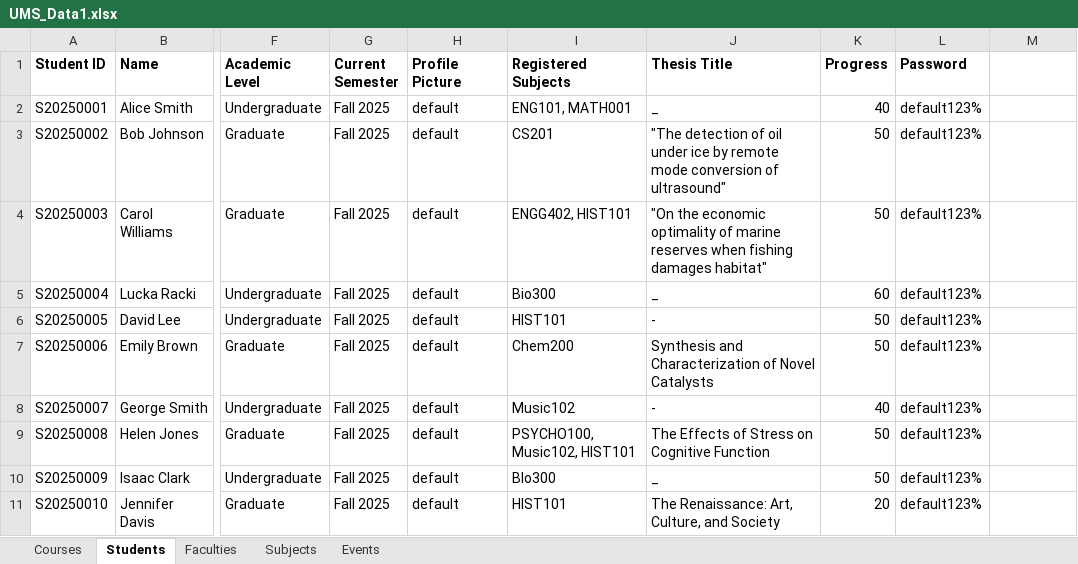
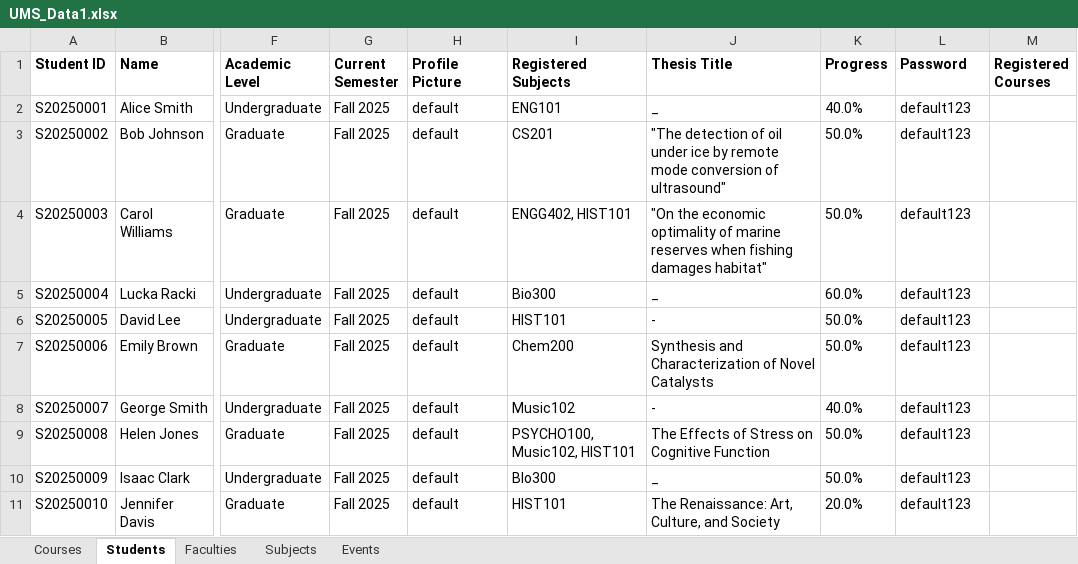
Before and after one commit to Chmunk-275/UniversityManagementApp, an Excel workbook: src/main/resources/UMS_Data1.xlsx, sheet Students, drawn as a sheet; only a part is shown, gaps mark what is left out; values as stored, in another font and other column widths than the file's, no borders; the diff names each change by its address in the sheet, - before the commit and + after, or states it on an @@ line.

```diff
--- a/src/main/resources/UMS_Data1.xlsx (sheet Students)
+++ b/src/main/resources/UMS_Data1.xlsx (sheet Students)
-M1: (empty)
+M1: Registered Courses
-I2 (Registered Subjects): ENG101, MATH001
+I2 (Registered Subjects): ENG101
-K2 (Progress): 40
+K2 (Progress): 40.0%
-L2:L11 (Password): default123%
+L2:L11 (Password): default123
-K3:K4 (Progress): 50
+K3:K4 (Progress): 50.0%
-K5 (Progress): 60
+K5 (Progress): 60.0%
-K6:K7 (Progress): 50
+K6:K7 (Progress): 50.0%
-K8 (Progress): 40
+K8 (Progress): 40.0%
-K9:K10 (Progress): 50
+K9:K10 (Progress): 50.0%
-K11 (Progress): 20
+K11 (Progress): 20.0%
```
Also changed, not shown: sheet Courses, sheet Events, src/main/resources/UMS_Data.xlsx, 2 other files.
